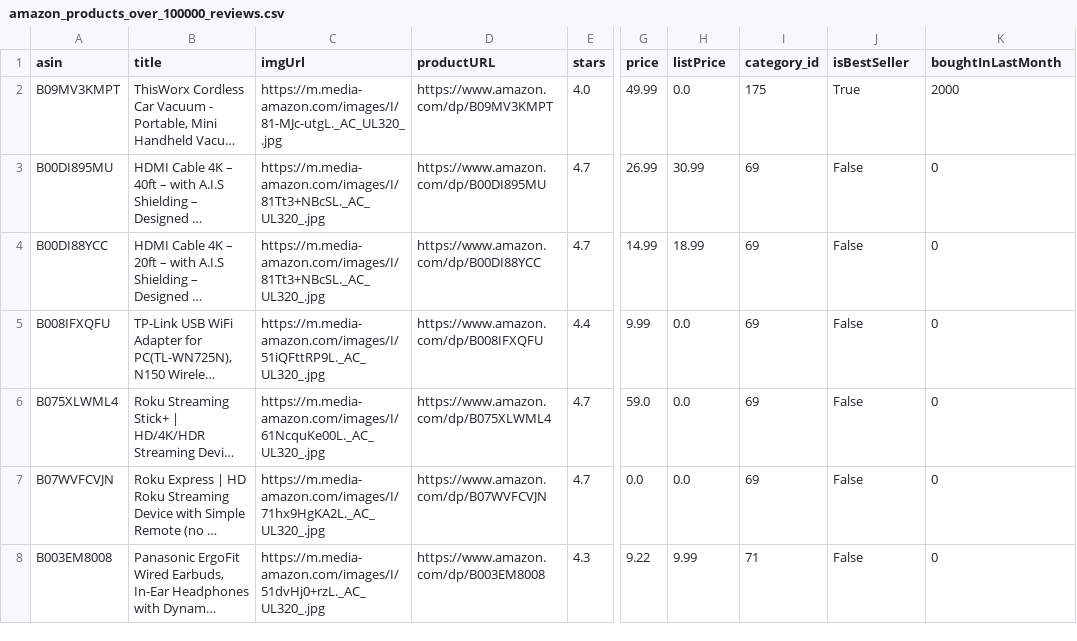
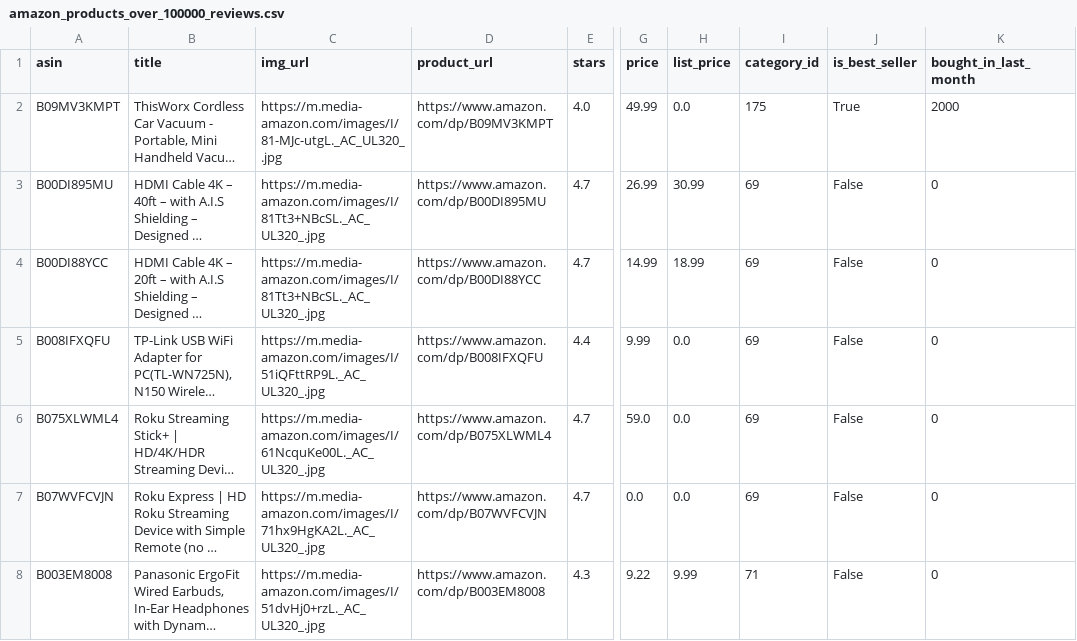
Before and after one commit to julianfresco/lorem-llmsum, a CSV file: ecommerce/amazon/amazon_products_over_100000_reviews.csv, drawn as a sheet; only a part is shown, gaps mark what is left out; long unchanged cells end in …; the diff names each change by its address in the sheet, - before the commit and + after, or states it on an @@ line.

Commit message:
update header row

```diff
--- a/ecommerce/amazon/amazon_products_over_100000_reviews.csv
+++ b/ecommerce/amazon/amazon_products_over_100000_reviews.csv
-C1: imgUrl
+C1: img_url
-D1: productURL
+D1: product_url
-H1: listPrice
+H1: list_price
-J1: isBestSeller
+J1: is_best_seller
-K1: boughtInLastMonth
+K1: bought_in_last_month
```
